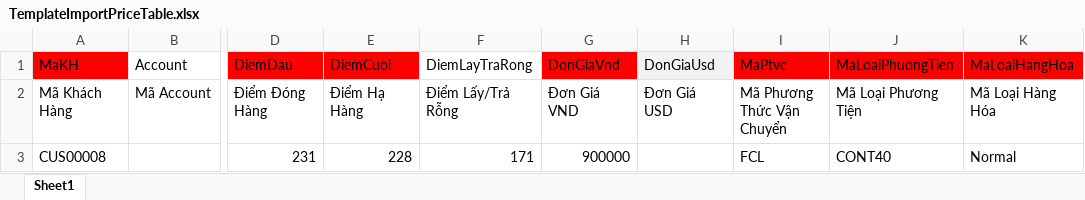
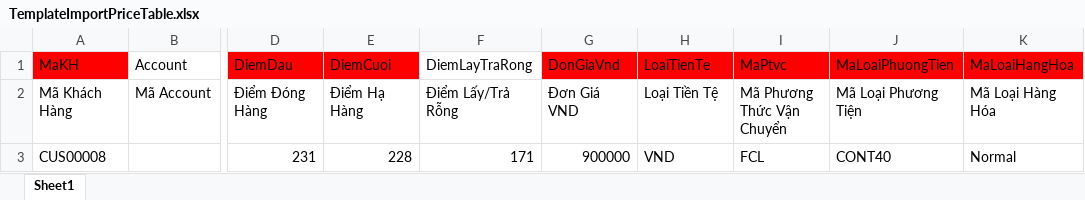
Before and after one commit to tbslog/Transport, an Excel workbook: src/ExcelFile/PriceTableTemplate/TemplateImportPriceTable.xlsx, sheet Sheet1, drawn as a sheet; only a part is shown, gaps mark what is left out; values as stored, in another font and other column widths than the file's, no borders; the diff names each change by its address in the sheet, - before the commit and + after, or states it on an @@ line.

```diff
--- a/src/ExcelFile/PriceTableTemplate/TemplateImportPriceTable.xlsx (sheet Sheet1)
+++ b/src/ExcelFile/PriceTableTemplate/TemplateImportPriceTable.xlsx (sheet Sheet1)
-H1: DonGiaUsd
+H1: LoaiTienTe
-H1 fill: #F2F2F2
+H1 fill: #FF0000
-H2 (LoaiTienTe): Đơn Giá USD
+H2 (LoaiTienTe): Loại Tiền Tệ
-H3 (LoaiTienTe): (empty)
+H3 (LoaiTienTe): VND
```
Also changed, not shown: 15 other files.
